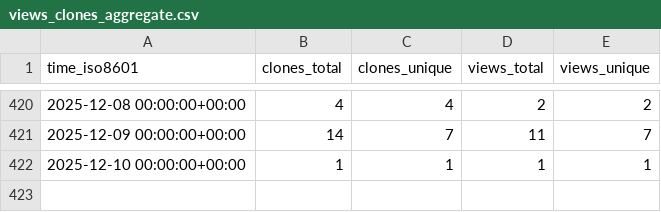
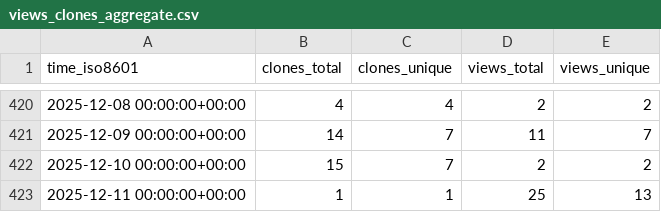
Before and after one commit to The-OpenROAD-Project/ORAssistant, a CSV file: The-OpenROAD-Project/ORAssistant/ghrs-data/views_clones_aggregate.csv, drawn as a sheet; only a part is shown, gaps mark what is left out.

```diff
--- a/The-OpenROAD-Project/ORAssistant/ghrs-data/views_clones_aggregate.csv
+++ b/The-OpenROAD-Project/ORAssistant/ghrs-data/views_clones_aggregate.csv
@@ -421,2 +421,3 @@ time_iso8601,clones_total,clones_unique,views_total,views_unique
 2025-12-09 00:00:00+00:00,14,7,11,7
-2025-12-10 00:00:00+00:00,1,1,1,1
+2025-12-10 00:00:00+00:00,15,7,2,2
+2025-12-11 00:00:00+00:00,1,1,25,13
```
Also changed, not shown: 1 other file.
